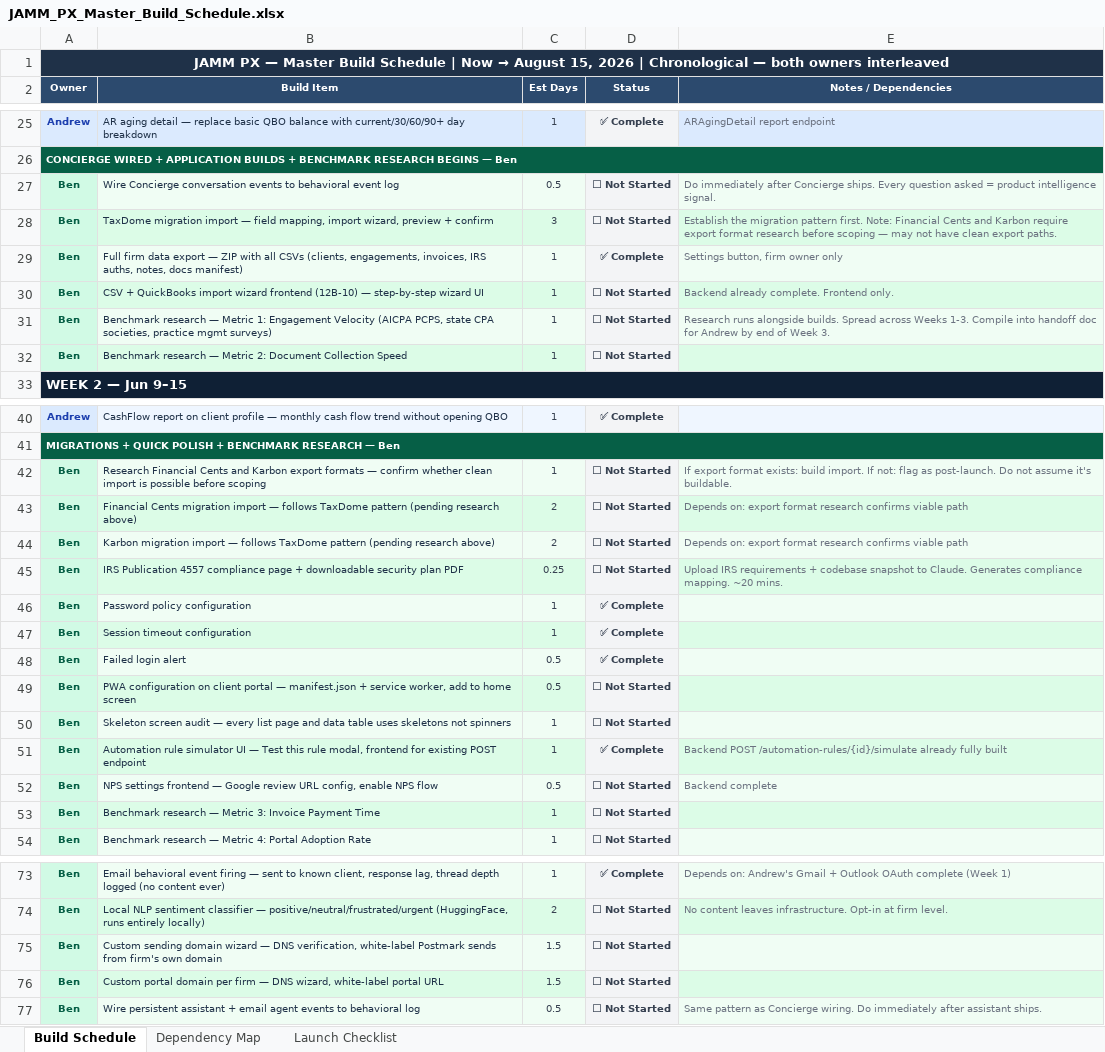
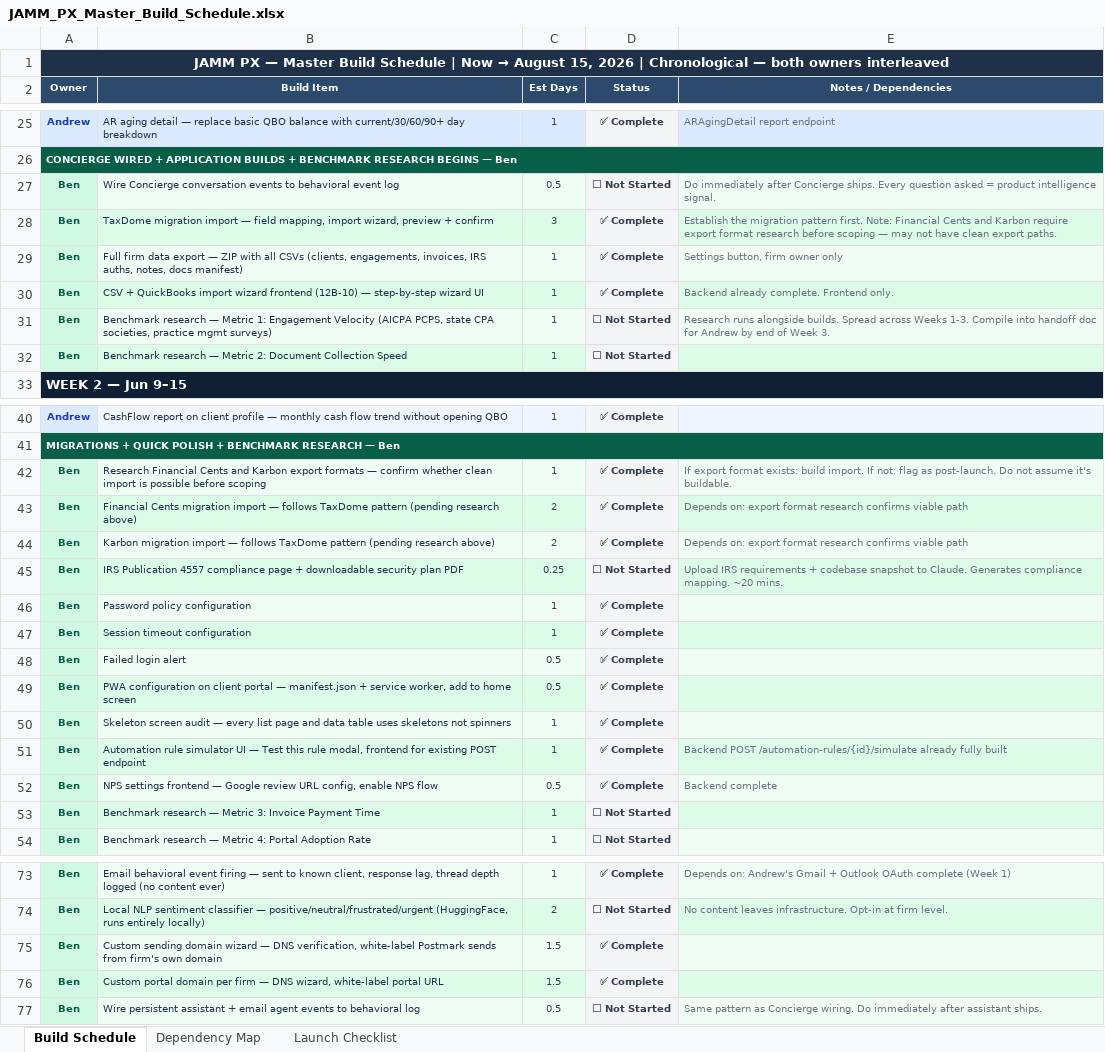
Before and after one commit to JAMM-Media/jamm-os, an Excel workbook: JAMM_PX_Master_Build_Schedule.xlsx, sheet Build Schedule, drawn as a sheet; only a part is shown, gaps mark what is left out; values as stored, in another font and other column widths than the file's, no borders; conditional formats not drawn; the diff names each change by its address in the sheet, - before the commit and + after, or states it on an @@ line.

```diff
--- a/JAMM_PX_Master_Build_Schedule.xlsx (sheet Build Schedule)
+++ b/JAMM_PX_Master_Build_Schedule.xlsx (sheet Build Schedule)
-D28 (Status): ⬜ Not Started
+D28 (Status): ✅ Complete
-D30 (Status): ⬜ Not Started
+D30 (Status): ✅ Complete
-D42:D44 (Status): ⬜ Not Started
+D42:D44 (Status): ✅ Complete
-D49:D50 (Status): ⬜ Not Started
+D49:D50 (Status): ✅ Complete
-D52 (Status): ⬜ Not Started
+D52 (Status): ✅ Complete
-D75:D76 (Status): ⬜ Not Started
+D75:D76 (Status): ✅ Complete
```
Also changed, not shown: 14 other files.
